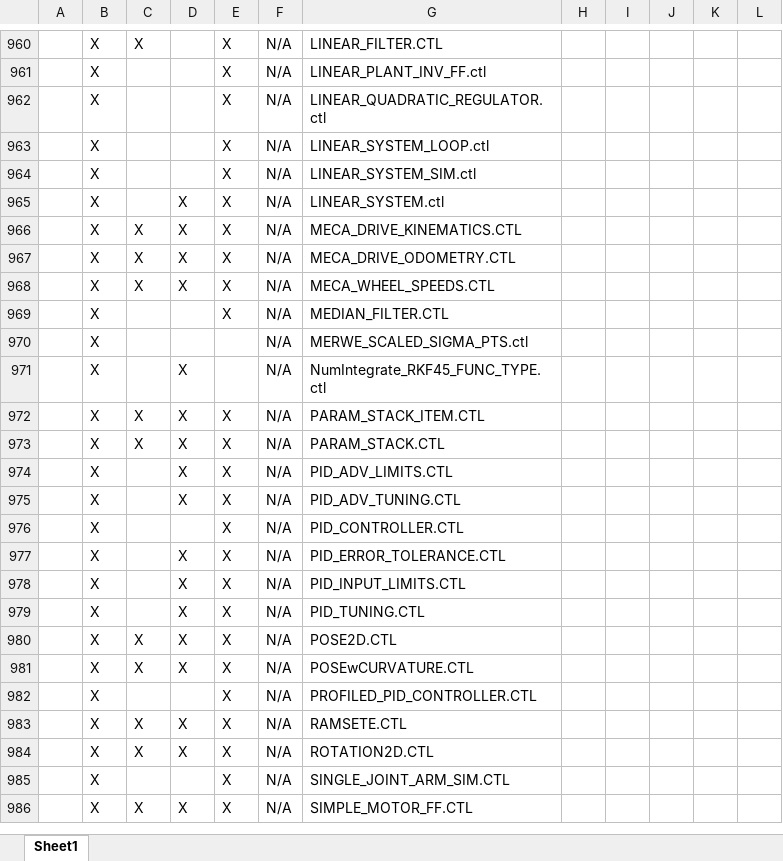
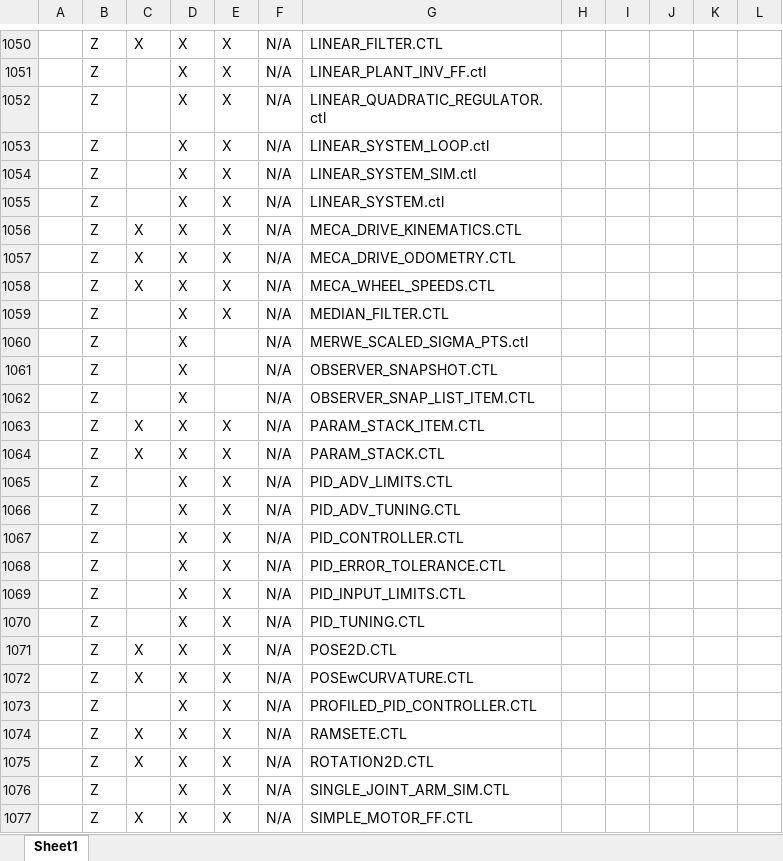
Before and after one commit to jsimpso81/WPIlibMathLabVIEW, an Excel workbook: FRC_LV_Trajectory_Library/FRC_LabVIEW_Trajectory_Library_Routines.xlsx, sheet Sheet1, drawn as a sheet; only a part is shown, gaps mark what is left out; values as stored, in another font and other column widths than the file's, no cell formats; removed rows and columns are numbered as before the commit, all else as after; the diff covers the shown part only; the diff names each change by its address in the sheet, - before the commit and + after, or states it on an @@ line.

```diff
--- a/FRC_LV_Trajectory_Library/FRC_LabVIEW_Trajectory_Library_Routines.xlsx (sheet Sheet1)
+++ b/FRC_LV_Trajectory_Library/FRC_LabVIEW_Trajectory_Library_Routines.xlsx (sheet Sheet1)
-B1050:B1059: X
+B1050:B1059: Z
-D1050:D1054: (empty)
+D1050:D1054: X
-D1059: (empty)
+D1059: X
-row 970:  | X |  |  |  | N/A | MERWE_SCALED_SIGMA_PTS.ctl
-B1060: X
+B1060: Z
-G1060: NumIntegrate_RKF45_FUNC_TYPE.ctl
+G1060: MERWE_SCALED_SIGMA_PTS.ctl
+row 1061:  | Z |  | X |  | N/A | OBSERVER_SNAPSHOT.CTL
+row 1062:  | Z |  | X |  | N/A | OBSERVER_SNAP_LIST_ITEM.CTL
-B1063:B1077: X
+B1063:B1077: Z
-D1067: (empty)
+D1067: X
-D1073: (empty)
+D1073: X
-D1076: (empty)
+D1076: X
```
Also changed, not shown: 109 added rows, 17 removed rows and 83 edited cells elsewhere in this sheet, cell formats.
